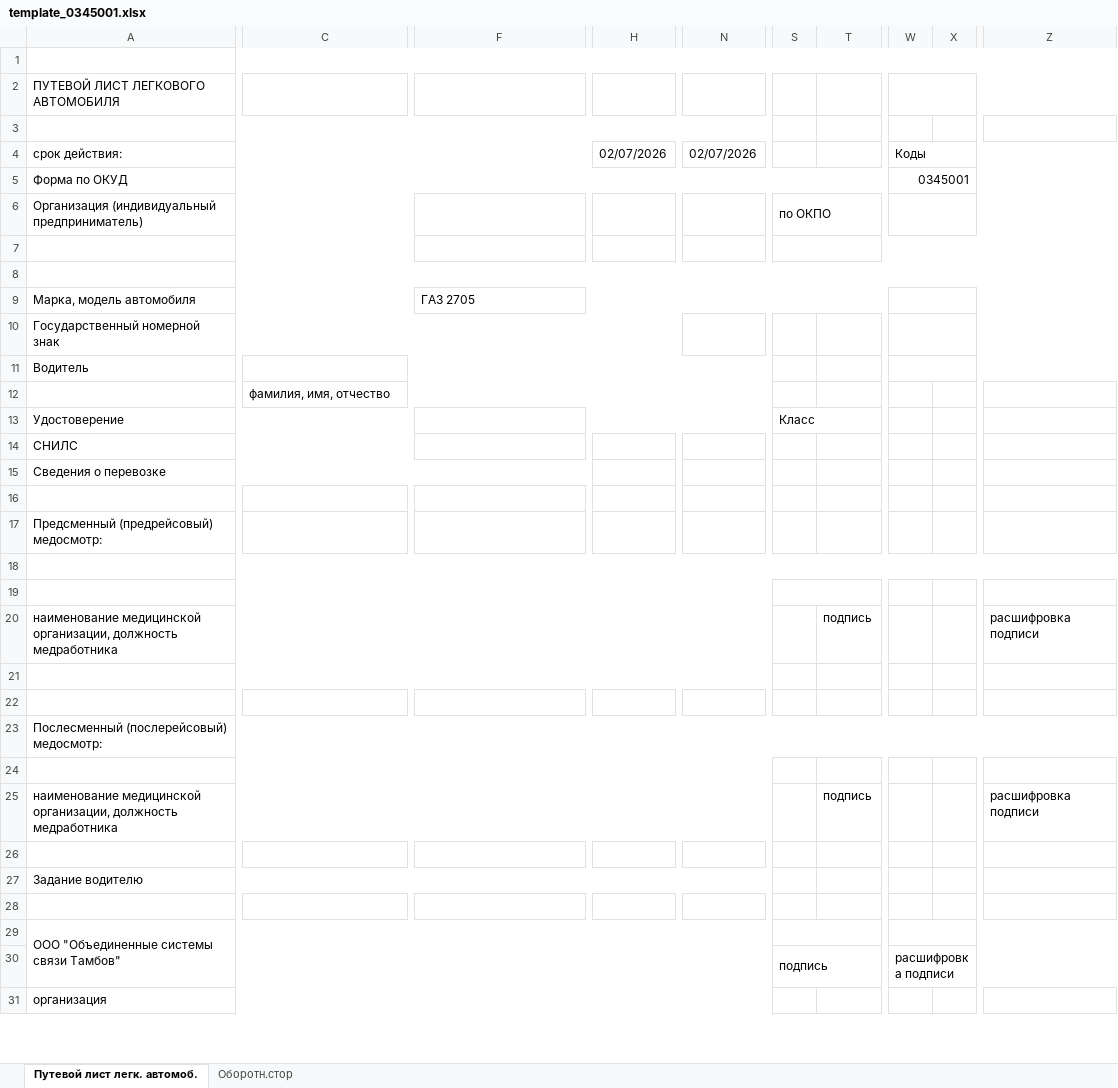
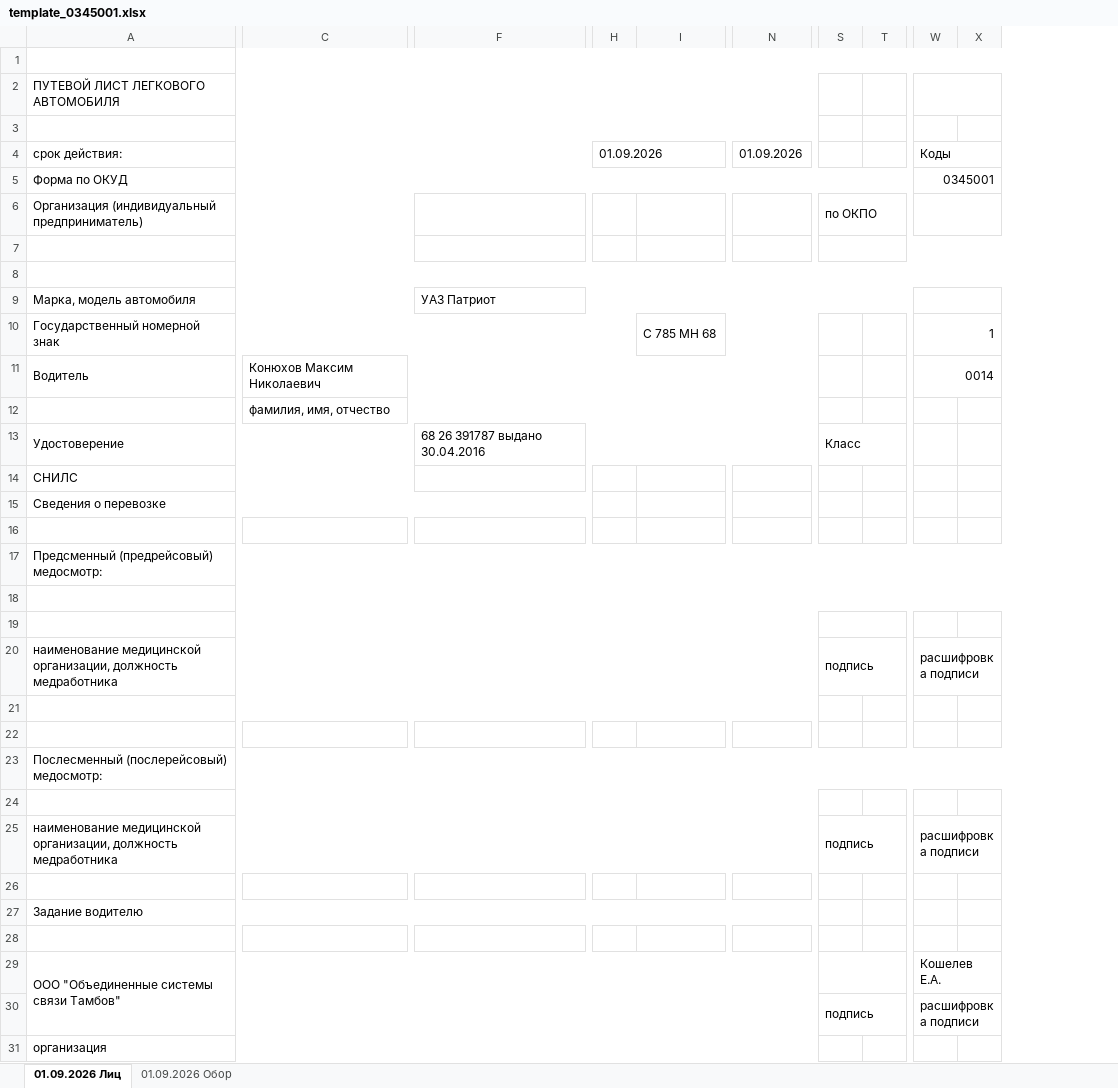
Before and after one commit to MaksimTMB/putevka-rps, an Excel workbook: templates_xls/template_0345001.xlsx, sheet 01.09.2026 Лиц, drawn as a sheet; only a part is shown, gaps mark what is left out; values as stored, in another font and other column widths than the file's, no cell formats; removed rows and columns are numbered as before the commit, all else as after; the diff covers the shown part only; the diff names each change by its address in the sheet, - before the commit and + after, or states it on an @@ line.

Commit message:
release(v6.0.0): Два ролевых интерфейса (Админ/Водитель), первичная регистрация Админа, предпросмотр А4 и экспорт Word/Excel на весь лист

```diff
--- a/templates_xls/template_0345001.xlsx (sheet 01.09.2026 Лиц)
+++ b/templates_xls/template_0345001.xlsx (sheet 01.09.2026 Лиц)
-sheet tab: Путевой лист легк. автомоб.
+sheet tab: 01.09.2026 Лиц
-sheet tab: Оборотн.стор
+sheet tab: 01.09.2026 Обор
-column H, row 4: 02/07/2026
+column H, row 4: 01.09.2026
+column I, row 10: С 785 МН 68
-column N, row 4: 02/07/2026
+column N, row 4: 01.09.2026
-column T, rows 20-25: подпись |  |  |  |  | подпись
+column T, empty
-column Z, rows 20-25: расшифровка подписи |  |  |  |  | расшифровка подписи
+A2:Q2 merged
-F9: ГАЗ 2705
+F9: УАЗ Патриот
-W10: (empty)
+W10: 1
-C11: (empty)
+C11: Конюхов Максим Николаевич
-W11: (empty)
+W11: 0014
-F13: (empty)
+F13: 68 26 391787 выдано 30.04.2016
+A17:Y17 merged
-S20: (empty)
+S20: подпись
+S20:U20 merged
-W20: (empty)
+W20: расшифровка подписи
+W20:Y20 merged
-S25: (empty)
+S25: подпись
+S25:U25 merged
-W25: (empty)
+W25: расшифровка подписи
+W25:Y25 merged
-W29: (empty)
+W29: Кошелев Е.А.
```
Also changed, not shown: 1 removed column, 10 edited cells and merged cells elsewhere in this sheet, sheet 01.09.2026 Обор, cell formats, 7 other files.
